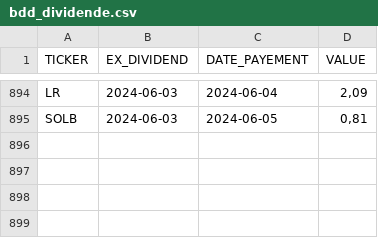
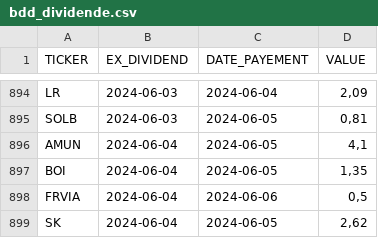
Before and after one commit to PAVfr/DataBourse, a CSV file: bdd_dividende.csv, drawn as a sheet; only a part is shown, gaps mark what is left out; the diff names each change by its address in the sheet, - before the commit and + after, or states it on an @@ line.

```diff
--- a/bdd_dividende.csv
+++ b/bdd_dividende.csv
+row 896: AMUN | 2024-06-04 | 2024-06-05 | 4,1
+row 897: BOI | 2024-06-04 | 2024-06-05 | 1,35
+row 898: FRVIA | 2024-06-04 | 2024-06-06 | 0,5
+row 899: SK | 2024-06-04 | 2024-06-05 | 2,62
```
Also changed, not shown: bdd_entreprise.csv, 1 other file.
